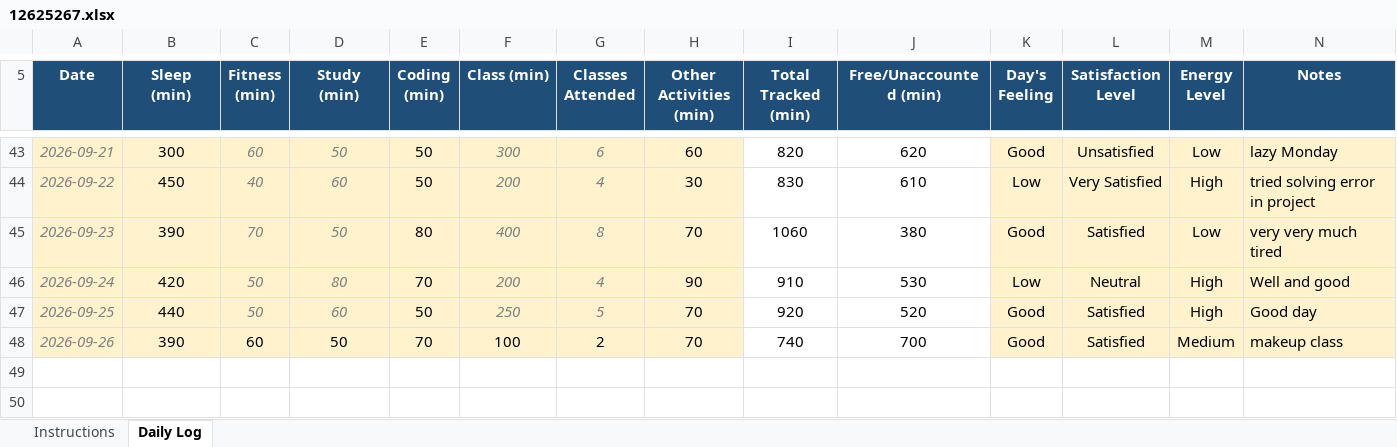
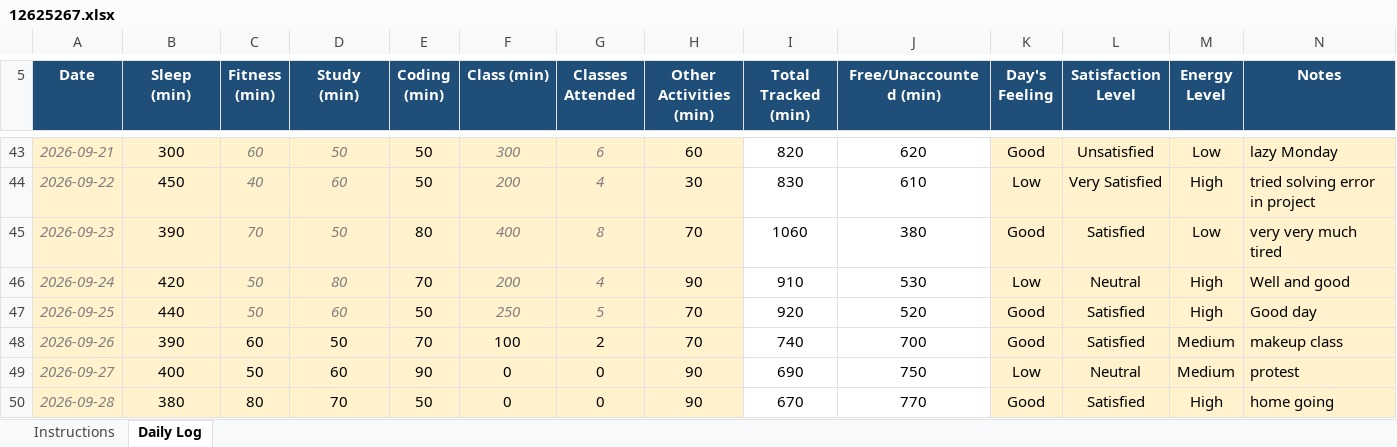
Before and after one commit to BishtRyker/CAP776, an Excel workbook: 12625267.xlsx, sheet Daily Log, drawn as a sheet; only a part is shown, gaps mark what is left out; values as stored, in another font and other column widths than the file's, no borders; conditional formats not drawn; the diff names each change by its address in the sheet, - before the commit and + after, or states it on an @@ line.

Commit message:
dailyupdate

```diff
--- a/12625267.xlsx (sheet Daily Log)
+++ b/12625267.xlsx (sheet Daily Log)
+row 49: 2026-09-27 | 400 | 50 | 60 | 90 | 0 | 0 | 90 | 690 | 750 | Low | Neutral | Medium | protest
+row 50: 2026-09-28 | 380 | 80 | 70 | 50 | 0 | 0 | 90 | 670 | 770 | Good | Satisfied | High | home going
```
